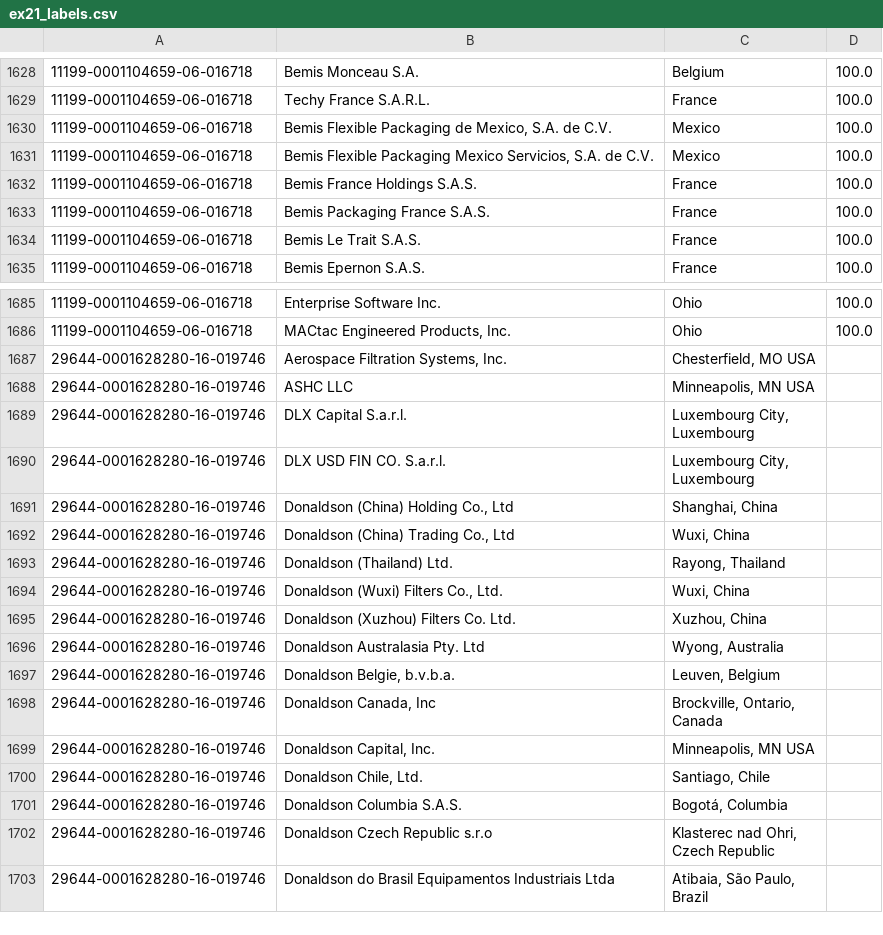
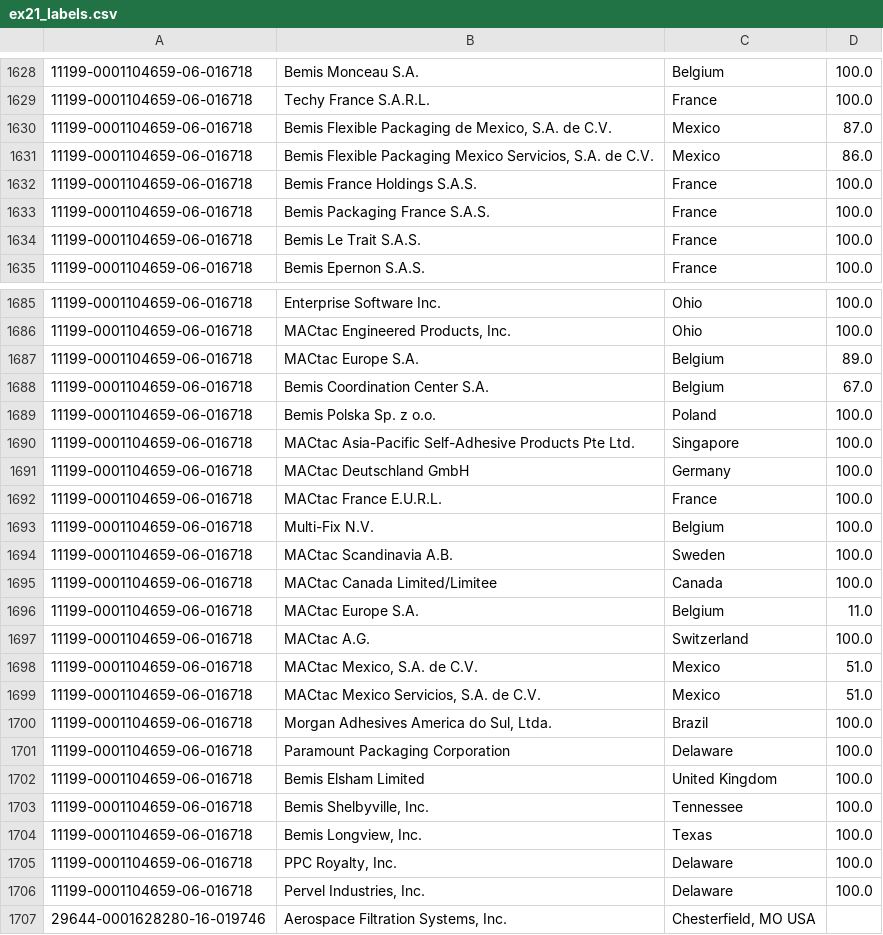
Before and after one commit to catalyst-cooperative/mozilla-sec-eia, a CSV file: src/mozilla_sec_eia/package_data/validation_data/ex21_labels.csv, drawn as a sheet; only a part is shown, gaps mark what is left out; the shorter side is filled out with more unchanged rows; the diff covers the shown part only; the diff names each change by its address in the sheet, - before the commit and + after, or states it on an @@ line.

```diff
--- a/src/mozilla_sec_eia/package_data/validation_data/ex21_labels.csv
+++ b/src/mozilla_sec_eia/package_data/validation_data/ex21_labels.csv
-D1630: 100.0
+D1630: 87.0
-D1631: 100.0
+D1631: 86.0
+row 1687: 11199-0001104659-06-016718 | MACtac Europe S.A. | Belgium | 89.0
+row 1688: 11199-0001104659-06-016718 | Bemis Coordination Center S.A. | Belgium | 67.0
+row 1689: 11199-0001104659-06-016718 | Bemis Polska Sp. z o.o. | Poland | 100.0
+row 1690: 11199-0001104659-06-016718 | MACtac Asia-Pacific Self-Adhesive Products Pte Ltd. | Singapore | 100.0
+row 1691: 11199-0001104659-06-016718 | MACtac Deutschland GmbH | Germany | 100.0
+row 1692: 11199-0001104659-06-016718 | MACtac France E.U.R.L. | France | 100.0
+row 1693: 11199-0001104659-06-016718 | Multi-Fix N.V. | Belgium | 100.0
+row 1694: 11199-0001104659-06-016718 | MACtac Scandinavia A.B. | Sweden | 100.0
+row 1695: 11199-0001104659-06-016718 | MACtac Canada Limited/Limitee | Canada | 100.0
+row 1696: 11199-0001104659-06-016718 | MACtac Europe S.A. | Belgium | 11.0
+row 1697: 11199-0001104659-06-016718 | MACtac A.G. | Switzerland | 100.0
+row 1698: 11199-0001104659-06-016718 | MACtac Mexico, S.A. de C.V. | Mexico | 51.0
+row 1699: 11199-0001104659-06-016718 | MACtac Mexico Servicios, S.A. de C.V. | Mexico | 51.0
+row 1700: 11199-0001104659-06-016718 | Morgan Adhesives America do Sul, Ltda. | Brazil | 100.0
+row 1701: 11199-0001104659-06-016718 | Paramount Packaging Corporation | Delaware | 100.0
+row 1702: 11199-0001104659-06-016718 | Bemis Elsham Limited | United Kingdom | 100.0
+row 1703: 11199-0001104659-06-016718 | Bemis Shelbyville, Inc. | Tennessee | 100.0
+row 1704: 11199-0001104659-06-016718 | Bemis Longview, Inc. | Texas | 100.0
+row 1705: 11199-0001104659-06-016718 | PPC Royalty, Inc. | Delaware | 100.0
+row 1706: 11199-0001104659-06-016718 | Pervel Industries, Inc. | Delaware | 100.0
```
Also changed, not shown: 12 edited cells elsewhere in this file, 4 other files.
